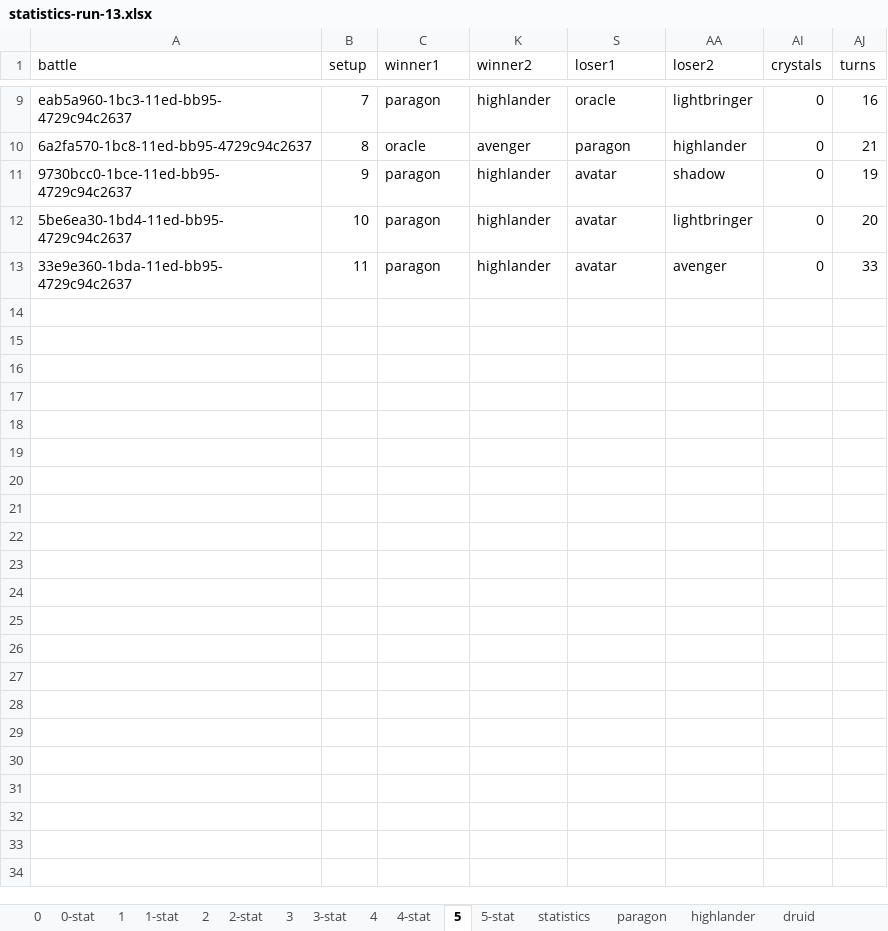
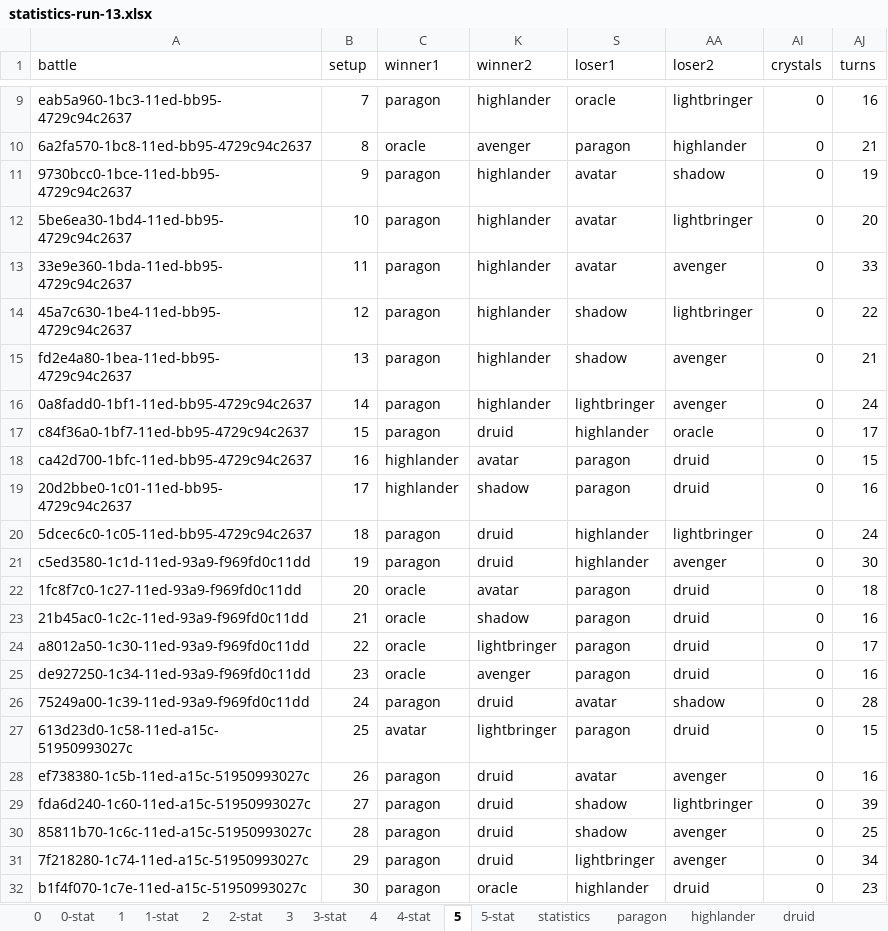
Before and after one commit to losferwords/astaria-bot-backend, an Excel workbook: statistics-runs/statistics-run-13.xlsx, sheet 5, drawn as a sheet; only a part is shown, gaps mark what is left out; values as stored, in another font and other column widths than the file's, no borders; conditional formats and table styles not drawn; the diff covers the shown part only; the diff names each change by its address in the sheet, - before the commit and + after, or states it on an @@ line.

```diff
--- a/statistics-runs/statistics-run-13.xlsx (sheet 5)
+++ b/statistics-runs/statistics-run-13.xlsx (sheet 5)
+row 14: 45a7c630-1be4-11ed-bb95-4729c94c2637 | 12 | paragon | highlander | shadow | lightbringer | 0 | 22
+row 15: fd2e4a80-1bea-11ed-bb95-4729c94c2637 | 13 | paragon | highlander | shadow | avenger | 0 | 21
+row 16: 0a8fadd0-1bf1-11ed-bb95-4729c94c2637 | 14 | paragon | highlander | lightbringer | avenger | 0 | 24
+row 17: c84f36a0-1bf7-11ed-bb95-4729c94c2637 | 15 | paragon | druid | highlander | oracle | 0 | 17
+row 18: ca42d700-1bfc-11ed-bb95-4729c94c2637 | 16 | highlander | avatar | paragon | druid | 0 | 15
+row 19: 20d2bbe0-1c01-11ed-bb95-4729c94c2637 | 17 | highlander | shadow | paragon | druid | 0 | 16
+row 20: 5dcec6c0-1c05-11ed-bb95-4729c94c2637 | 18 | paragon | druid | highlander | lightbringer | 0 | 24
+row 21: c5ed3580-1c1d-11ed-93a9-f969fd0c11dd | 19 | paragon | druid | highlander | avenger | 0 | 30
+row 22: 1fc8f7c0-1c27-11ed-93a9-f969fd0c11dd | 20 | oracle | avatar | paragon | druid | 0 | 18
+row 23: 21b45ac0-1c2c-11ed-93a9-f969fd0c11dd | 21 | oracle | shadow | paragon | druid | 0 | 16
+row 24: a8012a50-1c30-11ed-93a9-f969fd0c11dd | 22 | oracle | lightbringer | paragon | druid | 0 | 17
+row 25: de927250-1c34-11ed-93a9-f969fd0c11dd | 23 | oracle | avenger | paragon | druid | 0 | 16
+row 26: 75249a00-1c39-11ed-93a9-f969fd0c11dd | 24 | paragon | druid | avatar | shadow | 0 | 28
+row 27: 613d23d0-1c58-11ed-a15c-51950993027c | 25 | avatar | lightbringer | paragon | druid | 0 | 15
+row 28: ef738380-1c5b-11ed-a15c-51950993027c | 26 | paragon | druid | avatar | avenger | 0 | 16
+row 29: fda6d240-1c60-11ed-a15c-51950993027c | 27 | paragon | druid | shadow | lightbringer | 0 | 39
+row 30: 85811b70-1c6c-11ed-a15c-51950993027c | 28 | paragon | druid | shadow | avenger | 0 | 25
+row 31: 7f218280-1c74-11ed-a15c-51950993027c | 29 | paragon | druid | lightbringer | avenger | 0 | 34
+row 32: b1f4f070-1c7e-11ed-a15c-51950993027c | 30 | paragon | oracle | highlander | druid | 0 | 23
```
Also changed, not shown: 179 added rows elsewhere in this sheet, sheet 5-stat, sheet oracle, sheet druid, sheet highlander, sheet paragon, sheet avatar, 4 more sheets, hidden cells, 8 other files.
